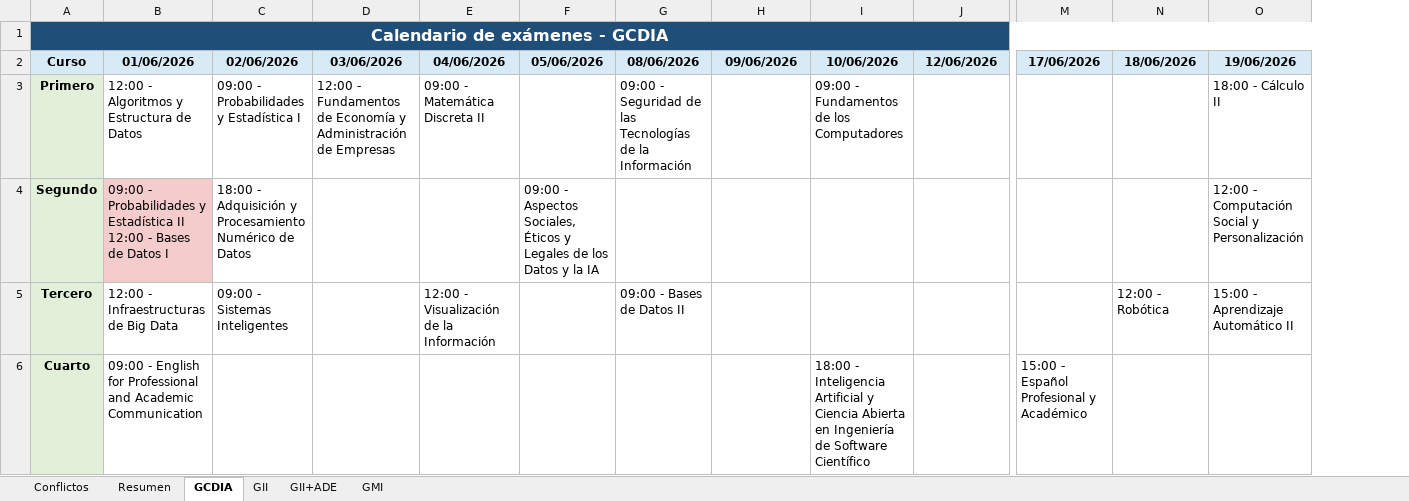
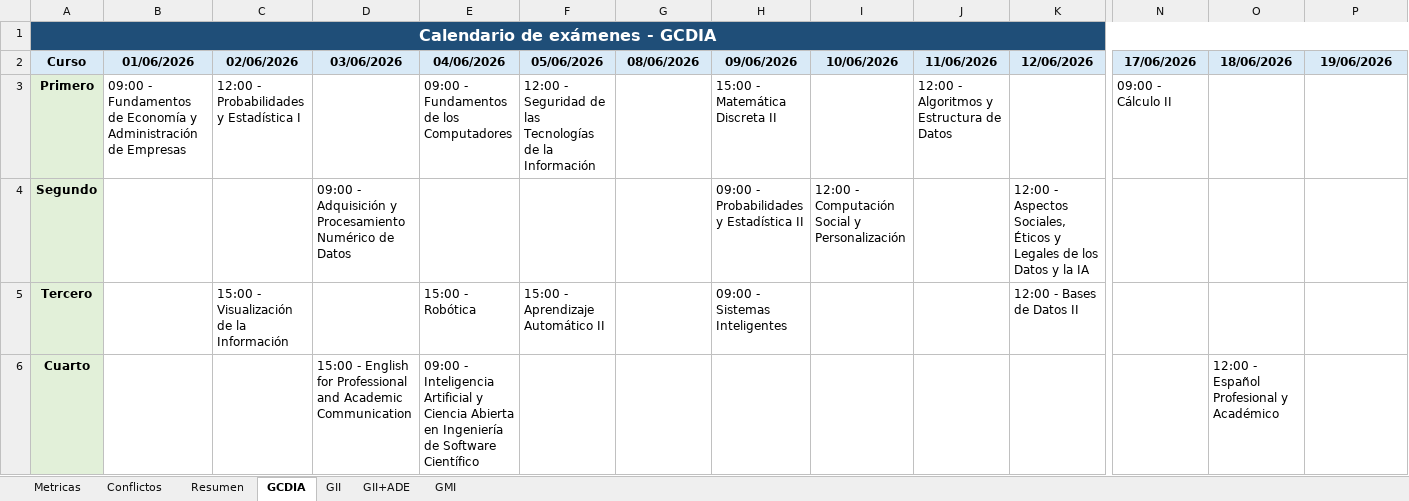
Before and after one commit to L0stFr0mLighT/AsignacionAulaFecha, an Excel workbook: calendario_examenes.xlsx, sheet GCDIA, drawn as a sheet; only a part is shown, gaps mark what is left out; values as stored, in another font and other column widths than the file's, no borders; addresses are those after the commit; ↵ is a line break in a cell; the diff covers the shown part only; the diff names each change by its address in the sheet, - before the commit and + after, or states it on an @@ line.

```diff
--- a/calendario_examenes.xlsx (sheet GCDIA)
+++ b/calendario_examenes.xlsx (sheet GCDIA)
+sheet tab: Metricas
+column J (11/06/2026), row 3: 12:00 - Algoritmos y Estructura de Datos
-B3 (01/06/2026): 12:00 - Algoritmos y Estructura de Datos
+B3 (01/06/2026): 09:00 - Fundamentos de Economía y Administración de Empresas
-C3 (02/06/2026): 09:00 - Probabilidades y Estadística I
+C3 (02/06/2026): 12:00 - Probabilidades y Estadística I
-D3 (03/06/2026): 12:00 - Fundamentos de Economía y Administración de Empresas
+D3 (03/06/2026): (empty)
-E3 (04/06/2026): 09:00 - Matemática Discreta II
+E3 (04/06/2026): 09:00 - Fundamentos de los Computadores
-F3 (05/06/2026): (empty)
+F3 (05/06/2026): 12:00 - Seguridad de las Tecnologías de la Información
-G3 (08/06/2026): 09:00 - Seguridad de las Tecnologías de la Información
+G3 (08/06/2026): (empty)
-H3 (09/06/2026): (empty)
+H3 (09/06/2026): 15:00 - Matemática Discreta II
-I3 (10/06/2026): 09:00 - Fundamentos de los Computadores
+I3 (10/06/2026): (empty)
-N3 (17/06/2026): (empty)
+N3 (17/06/2026): 09:00 - Cálculo II
-P3 (19/06/2026): 18:00 - Cálculo II
+P3 (19/06/2026): (empty)
-B4 (01/06/2026): 09:00 - Probabilidades y Estadística II ↵ 12:00 - Bases de Datos I
+B4 (01/06/2026): (empty)
-B4 fill: #F4CCCC
+B4 fill: none
-C4 (02/06/2026): 18:00 - Adquisición y Procesamiento Numérico de Datos
+C4 (02/06/2026): (empty)
-D4 (03/06/2026): (empty)
+D4 (03/06/2026): 09:00 - Adquisición y Procesamiento Numérico de Datos
-F4 (05/06/2026): 09:00 - Aspectos Sociales, Éticos y Legales de los Datos y la IA
+F4 (05/06/2026): (empty)
-H4 (09/06/2026): (empty)
+H4 (09/06/2026): 09:00 - Probabilidades y Estadística II
-I4 (10/06/2026): (empty)
+I4 (10/06/2026): 12:00 - Computación Social y Personalización
-K4 (12/06/2026): (empty)
+K4 (12/06/2026): 12:00 - Aspectos Sociales, Éticos y Legales de los Datos y la IA
-P4 (19/06/2026): 12:00 - Computación Social y Personalización
+P4 (19/06/2026): (empty)
-B5 (01/06/2026): 12:00 - Infraestructuras de Big Data
+B5 (01/06/2026): (empty)
-C5 (02/06/2026): 09:00 - Sistemas Inteligentes
+C5 (02/06/2026): 15:00 - Visualización de la Información
-E5 (04/06/2026): 12:00 - Visualización de la Información
+E5 (04/06/2026): 15:00 - Robótica
-F5 (05/06/2026): (empty)
+F5 (05/06/2026): 15:00 - Aprendizaje Automático II
-G5 (08/06/2026): 09:00 - Bases de Datos II
+G5 (08/06/2026): (empty)
-H5 (09/06/2026): (empty)
+H5 (09/06/2026): 09:00 - Sistemas Inteligentes
-K5 (12/06/2026): (empty)
+K5 (12/06/2026): 12:00 - Bases de Datos II
-O5 (18/06/2026): 12:00 - Robótica
+O5 (18/06/2026): (empty)
-P5 (19/06/2026): 15:00 - Aprendizaje Automático II
+P5 (19/06/2026): (empty)
-B6 (01/06/2026): 09:00 - English for Professional and Academic Communication
+B6 (01/06/2026): (empty)
-D6 (03/06/2026): (empty)
+D6 (03/06/2026): 15:00 - English for Professional and Academic Communication
-E6 (04/06/2026): (empty)
+E6 (04/06/2026): 09:00 - Inteligencia Artificial y Ciencia Abierta en Ingeniería de Software Científico
-I6 (10/06/2026): 18:00 - Inteligencia Artificial y Ciencia Abierta en Ingeniería de Software Científico
+I6 (10/06/2026): (empty)
-N6 (17/06/2026): 15:00 - Español Profesional y Académico
+N6 (17/06/2026): (empty)
-O6 (18/06/2026): (empty)
+O6 (18/06/2026): 12:00 - Español Profesional y Académico
```
Also changed, not shown: 2 edited cells elsewhere in this sheet, sheet Resumen, sheet GII+ADE, sheet GII, sheet GMI, sheet Conflictos, resultado_asignacion.xlsx, 6 other files.
